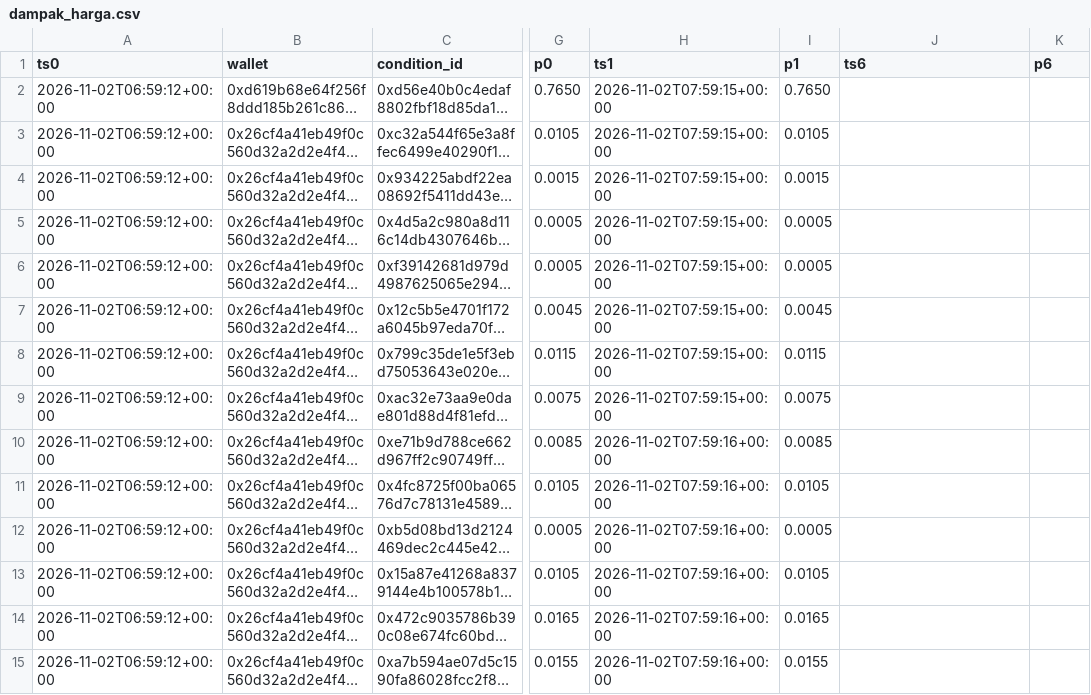
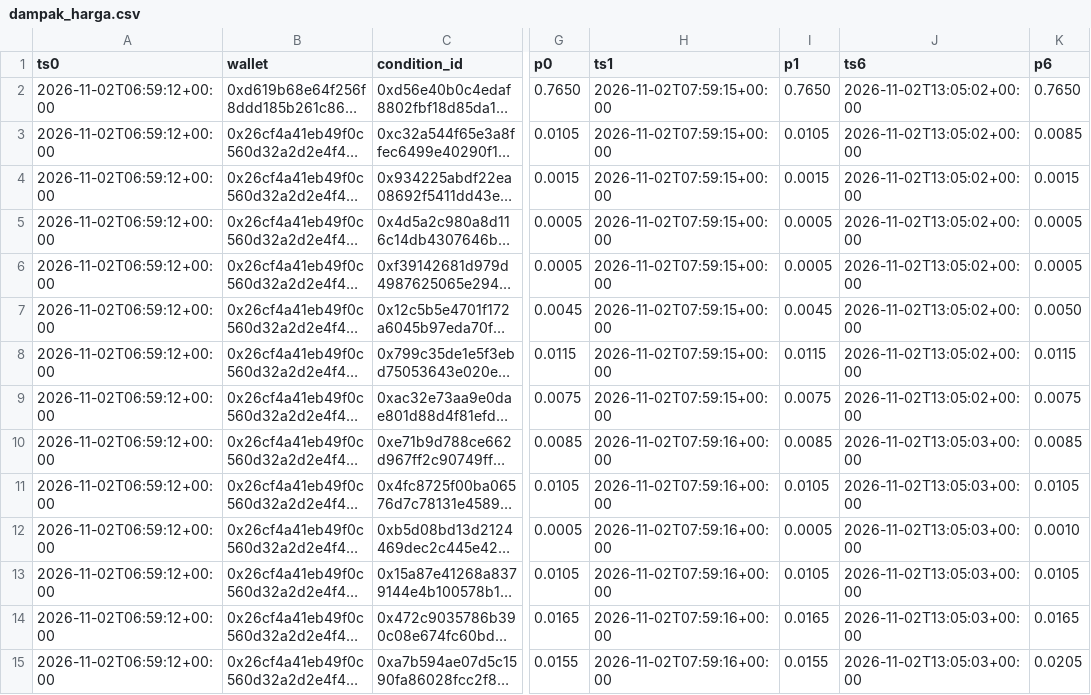
Before and after one commit to kumaraprayoga68-sketch/polybot, a CSV file: data/dampak_harga.csv, drawn as a sheet; only a part is shown, gaps mark what is left out; long unchanged cells end in …; the diff covers the shown part only; the diff names each change by its address in the sheet, - before the commit and + after, or states it on an @@ line.

```diff
--- a/data/dampak_harga.csv
+++ b/data/dampak_harga.csv
-J2:J9 (ts6): (empty)
+J2:J9 (ts6): 2026-11-02T13:05:02+00:00
-K2 (p6): (empty)
+K2 (p6): 0.7650
-K3 (p6): (empty)
+K3 (p6): 0.0085
-K4 (p6): (empty)
+K4 (p6): 0.0015
-K5:K6 (p6): (empty)
+K5:K6 (p6): 0.0005
-K7 (p6): (empty)
+K7 (p6): 0.0050
-K8 (p6): (empty)
+K8 (p6): 0.0115
-K9 (p6): (empty)
+K9 (p6): 0.0075
-J10:J15 (ts6): (empty)
+J10:J15 (ts6): 2026-11-02T13:05:03+00:00
-K10 (p6): (empty)
+K10 (p6): 0.0085
-K11 (p6): (empty)
+K11 (p6): 0.0105
-K12 (p6): (empty)
+K12 (p6): 0.0010
-K13 (p6): (empty)
+K13 (p6): 0.0105
-K14 (p6): (empty)
+K14 (p6): 0.0165
-K15 (p6): (empty)
+K15 (p6): 0.0205
```
Also changed, not shown: 2 added rows and 52 edited cells elsewhere in this file, 1 other file.
